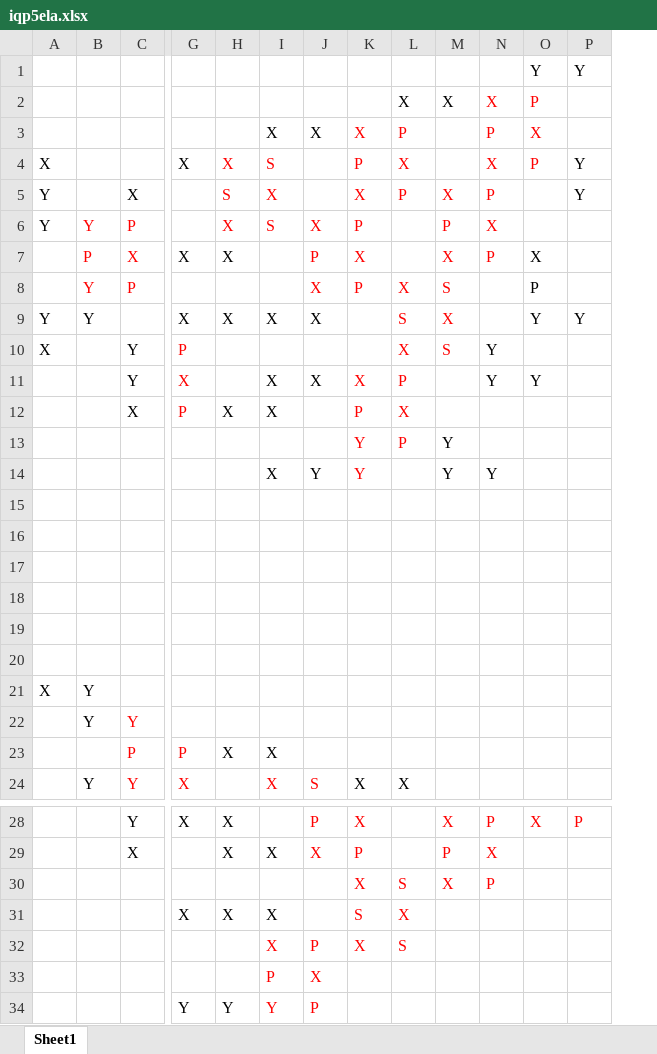
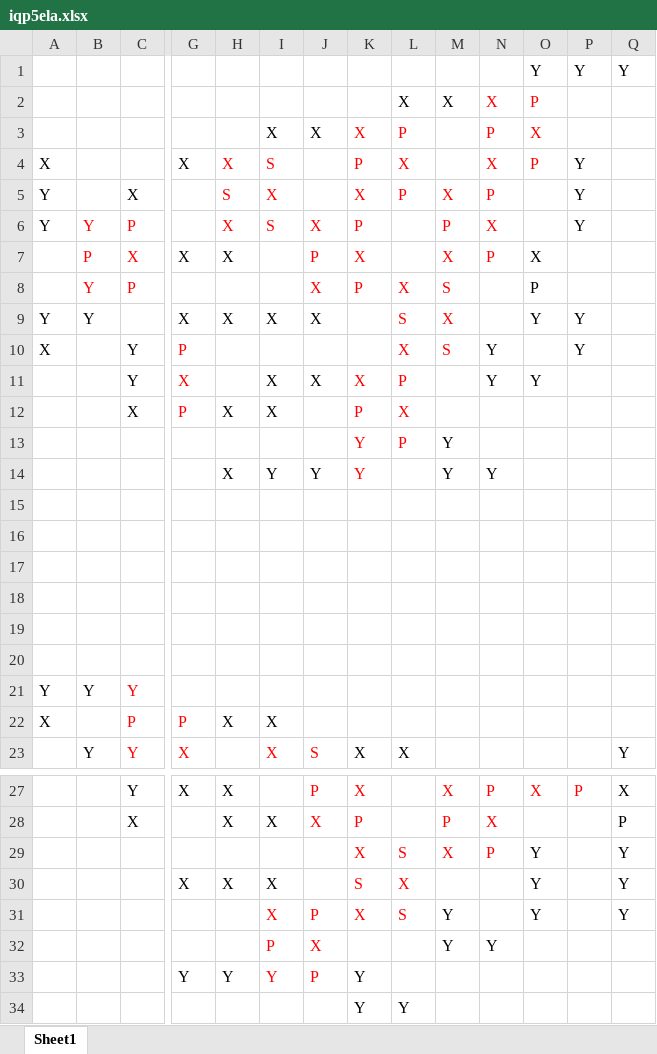
Before and after one commit to PittYHL/Elastic_MBQC, an Excel workbook: example/iqp5ela.xlsx, sheet Sheet1, drawn as a sheet; only a part is shown, gaps mark what is left out; values as stored, in another font and other column widths than the file's, no borders; removed rows and columns are numbered as before the commit, all else as after; rows hold the shown columns only; the diff names each change by its address in the sheet, - before the commit and + after, or states it on an @@ line.

Commit message:
add more example

```diff
--- a/example/iqp5ela.xlsx (sheet Sheet1)
+++ b/example/iqp5ela.xlsx (sheet Sheet1)
+column Q, rows 1-23: Y |  |  |  |  |  |  |  |  |  |  |  |  |  |  |  |  |  |  |  |  |  | Y; rows 27-31: X | P | Y | Y | Y
-P6: (empty)
+P6: Y
-P10: (empty)
+P10: Y
-H14: (empty)
+H14: X
-I14: X
+I14: Y
-row 21: X | Y
-A21: (empty)
+A21: Y
-A22: (empty)
+A22: X
-O29:O31: (empty)
+O29:O31: Y
-M31:M32: (empty)
+M31:M32: Y
-N32: (empty)
+N32: Y
-K33: (empty)
+K33: Y
+row 34:  |  |  |  |  |  |  | Y | Y
```
